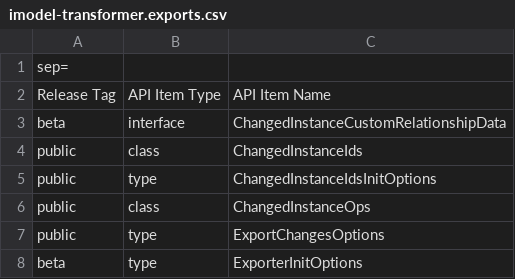
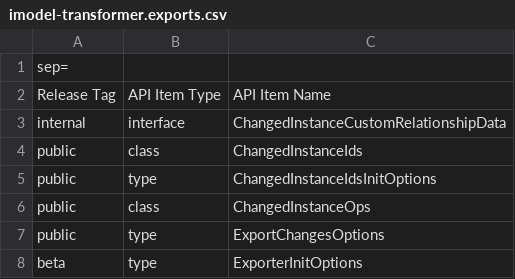
Before and after one commit to iTwin/imodel-transformer, a CSV file: common/api/summary/imodel-transformer.exports.csv, drawn as a sheet; only a part is shown.

Commit message:
Marked internal methods and updated documentation

```diff
--- a/common/api/summary/imodel-transformer.exports.csv
+++ b/common/api/summary/imodel-transformer.exports.csv
@@ -2,3 +2,3 @@ sep=;
 Release Tag;API Item Type;API Item Name
-beta;interface;ChangedInstanceCustomRelationshipData
+internal;interface;ChangedInstanceCustomRelationshipData
 public;class;ChangedInstanceIds
```
Also changed, not shown: 3 other files.
